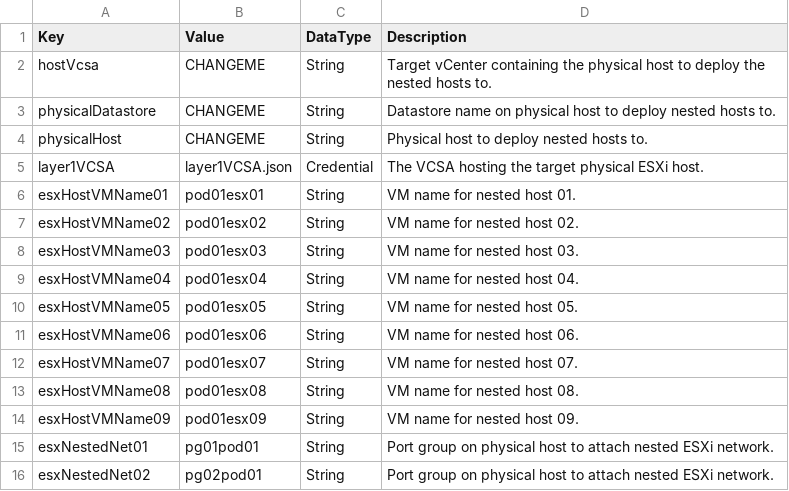
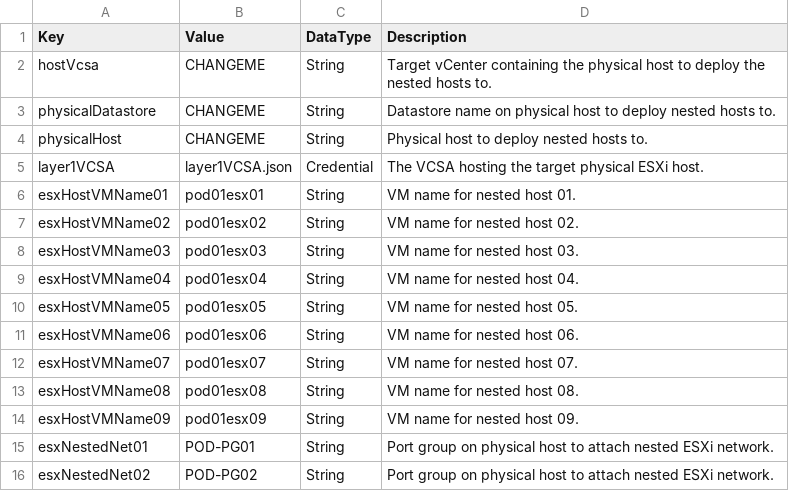
Before and after one commit to TheDotSource/tds-podiumBuilds, a CSV file: vsan-large/values/layer1.csv, drawn as a sheet.

```diff
--- a/vsan-large/values/layer1.csv
+++ b/vsan-large/values/layer1.csv
@@ -14,3 +14,3 @@ esxHostVMName08,pod01esx08,String,VM name for nested host 08.
 esxHostVMName09,pod01esx09,String,VM name for nested host 09.
-esxNestedNet01,pg01pod01,String,Port group on physical host to attach nested ESXi network.
-esxNestedNet02,pg02pod01,String,Port group on physical host to attach nested ESXi network.
+esxNestedNet01,POD-PG01,String,Port group on physical host to attach nested ESXi network.
+esxNestedNet02,POD-PG02,String,Port group on physical host to attach nested ESXi network.
```
Also changed, not shown: vsan-small/values/layer1.csv.
